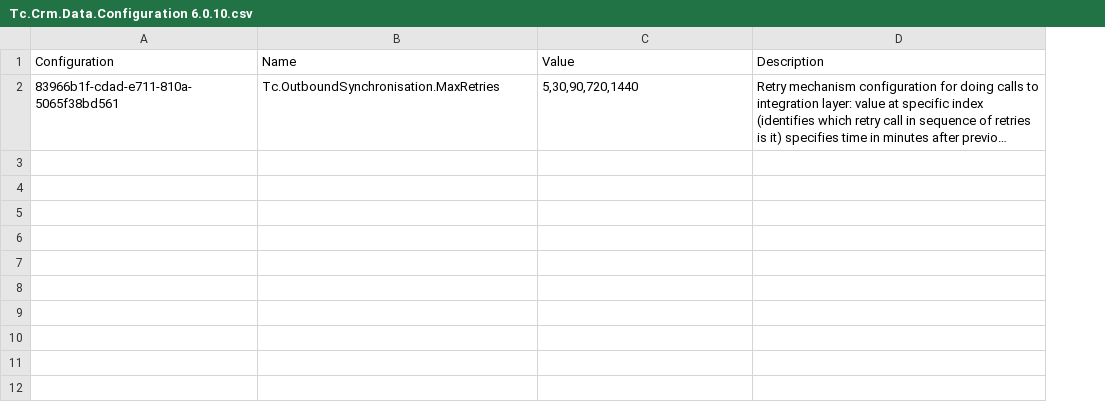
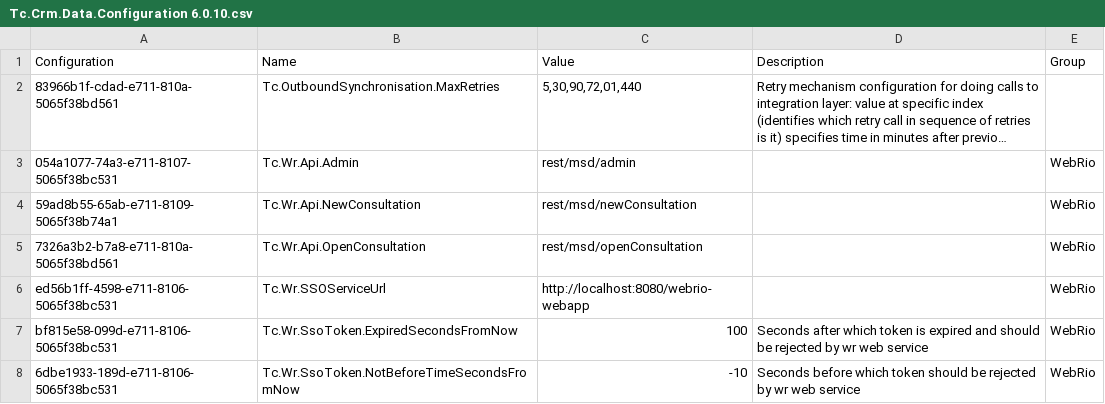
Before and after one commit to HansRoelants1979/msd-online-solution4, a CSV file: Main/Source/Tc.Crm.Data/Tc.Crm.Data.Configuration 6.0.10.csv, drawn as a sheet; long unchanged cells end in …; the diff names each change by its address in the sheet, - before the commit and + after, or states it on an @@ line.

Commit message:
Release 6.0.10: Updated Configuration csv

```diff
--- a/Main/Source/Tc.Crm.Data/Tc.Crm.Data.Configuration 6.0.10.csv
+++ b/Main/Source/Tc.Crm.Data/Tc.Crm.Data.Configuration 6.0.10.csv
+column E (Group), empty
-C2 (Value): 5,30,90,720,1440
+C2 (Value): 5,30,90,72,01,440
+row 3: 054a1077-74a3-e711-8107-5065f38bc531 | Tc.Wr.Api.Admin | rest/msd/admin |  | WebRio
+row 4: 59ad8b55-65ab-e711-8109-5065f38b74a1 | Tc.Wr.Api.NewConsultation | rest/msd/newConsultation |  | WebRio
+row 5: 7326a3b2-b7a8-e711-810a-5065f38bd561 | Tc.Wr.Api.OpenConsultation | rest/msd/openConsultation |  | WebRio
+row 6: ed56b1ff-4598-e711-8106-5065f38bc531 | Tc.Wr.SSOServiceUrl | http://localhost:8080/webrio-webapp |  | WebRio
+row 7: bf815e58-099d-e711-8106-5065f38bc531 | Tc.Wr.SsoToken.ExpiredSecondsFromNow | 100 | Seconds after which token is expired and should be rejected by wr web service | WebRio
+row 8: 6dbe1933-189d-e711-8106-5065f38bc531 | Tc.Wr.SsoToken.NotBeforeTimeSecondsFromNow | -10 | Seconds before which token should be rejected by wr web service | WebRio
```
Also changed, not shown: 1 other file.
